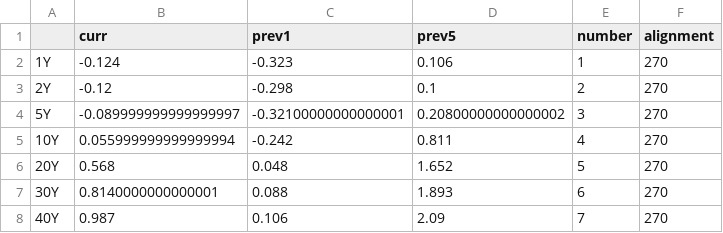
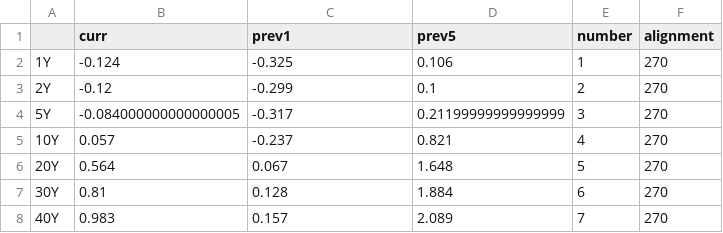
Before and after one commit to aarongilman/Python, a CSV file: Japan/data/jgb.csv, drawn as a sheet.

```diff
--- a/Japan/data/jgb.csv
+++ b/Japan/data/jgb.csv
@@ -1,8 +1,8 @@
 ,curr,prev1,prev5,number,alignment
-1Y,-0.124,-0.323,0.106,1,270
-2Y,-0.12,-0.298,0.1,2,270
-5Y,-0.089999999999999997,-0.32100000000000001,0.20800000000000002,3,270
-10Y,0.055999999999999994,-0.242,0.811,4,270
-20Y,0.568,0.048,1.652,5,270
-30Y,0.8140000000000001,0.088,1.893,6,270
-40Y,0.987,0.106,2.09,7,270
+1Y,-0.124,-0.325,0.106,1,270
+2Y,-0.12,-0.299,0.1,2,270
+5Y,-0.084000000000000005,-0.317,0.21199999999999999,3,270
+10Y,0.057,-0.237,0.821,4,270
+20Y,0.564,0.067,1.648,5,270
+30Y,0.81,0.128,1.884,6,270
+40Y,0.983,0.157,2.089,7,270
```
Also changed, not shown: Japan/data/fx.csv, Japan/data/nikkei.csv, 23 other files.
